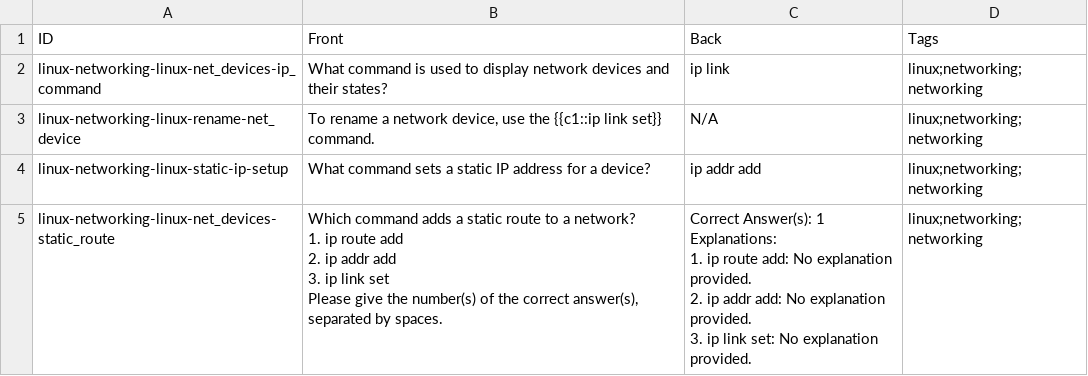
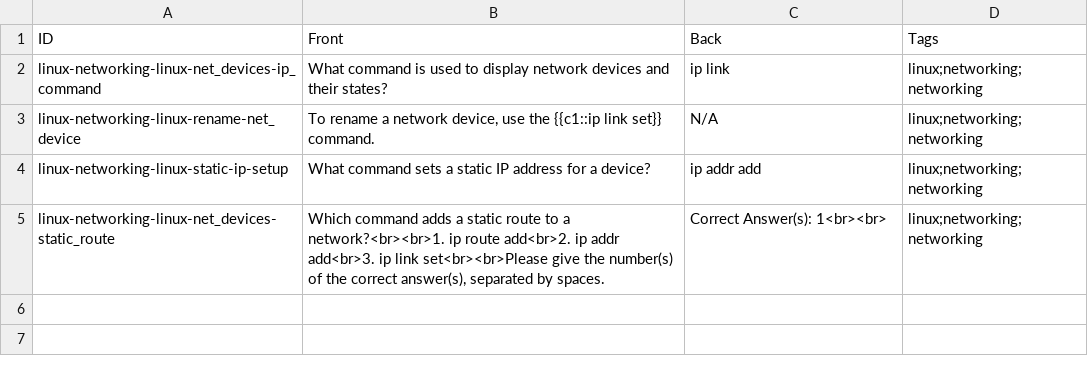
Before and after one commit to StefanSchade/anki-workflow, a CSV file: data/linux/networking.csv, drawn as a sheet.

```diff
--- a/data/linux/networking.csv
+++ b/data/linux/networking.csv
@@ -4,14 +4,2 @@ linux-networking-linux-rename-net_device,"To rename a network device, use the {{
 linux-networking-linux-static-ip-setup,What command sets a static IP address for a device?,ip addr add,linux;networking;networking
-linux-networking-linux-net_devices-static_route,"Which command adds a static route to a network?
-
-1. ip route add
-2. ip addr add
-3. ip link set
-
-Please give the number(s) of the correct answer(s), separated by spaces.","Correct Answer(s): 1
-
-Explanations:
-1. ip route add: No explanation provided.
-2. ip addr add: No explanation provided.
-3. ip link set: No explanation provided.
-",linux;networking;networking
+linux-networking-linux-net_devices-static_route,"Which command adds a static route to a network?<br><br>1. ip route add<br>2. ip addr add<br>3. ip link set<br><br>Please give the number(s) of the correct answer(s), separated by spaces.",Correct Answer(s): 1<br><br>,linux;networking;networking
```
Also changed, not shown: 3 other files.
